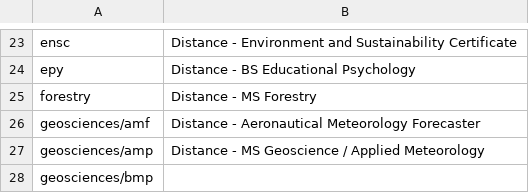
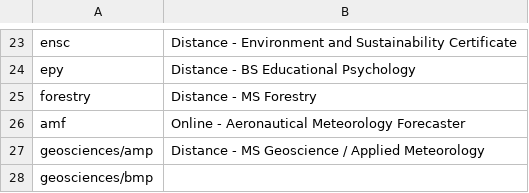
Before and after one commit to oretoise/slate, a CSV file: scripts/populations.csv, drawn as a sheet; only a part is shown, gaps mark what is left out.

Commit message:
script updates

```diff
--- a/scripts/populations.csv
+++ b/scripts/populations.csv
@@ -25,3 +25,3 @@ epy,Distance - BS Educational Psychology
 forestry,Distance - MS Forestry
-geosciences/amf,Distance - Aeronautical Meteorology Forecaster
+amf,Online - Aeronautical Meteorology Forecaster
 geosciences/amp,Distance - MS Geoscience / Applied Meteorology
```
Also changed, not shown: 3 other files.
